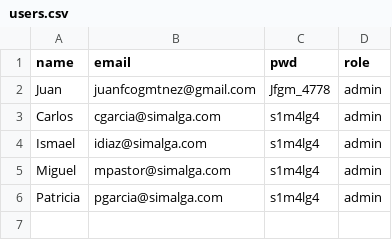
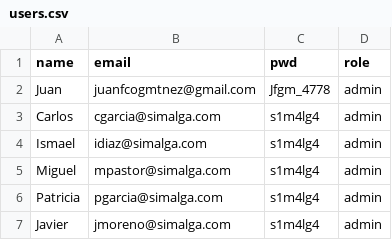
Before and after one commit to juanfcogmtnez/servicios22, a CSV file: static/data/users.csv, drawn as a sheet; the diff names each change by its address in the sheet, - before the commit and + after, or states it on an @@ line.

Commit message:
Update users.csv

```diff
--- a/static/data/users.csv
+++ b/static/data/users.csv
+row 7: Javier | jmoreno@simalga.com | s1m4lg4 | admin
```
